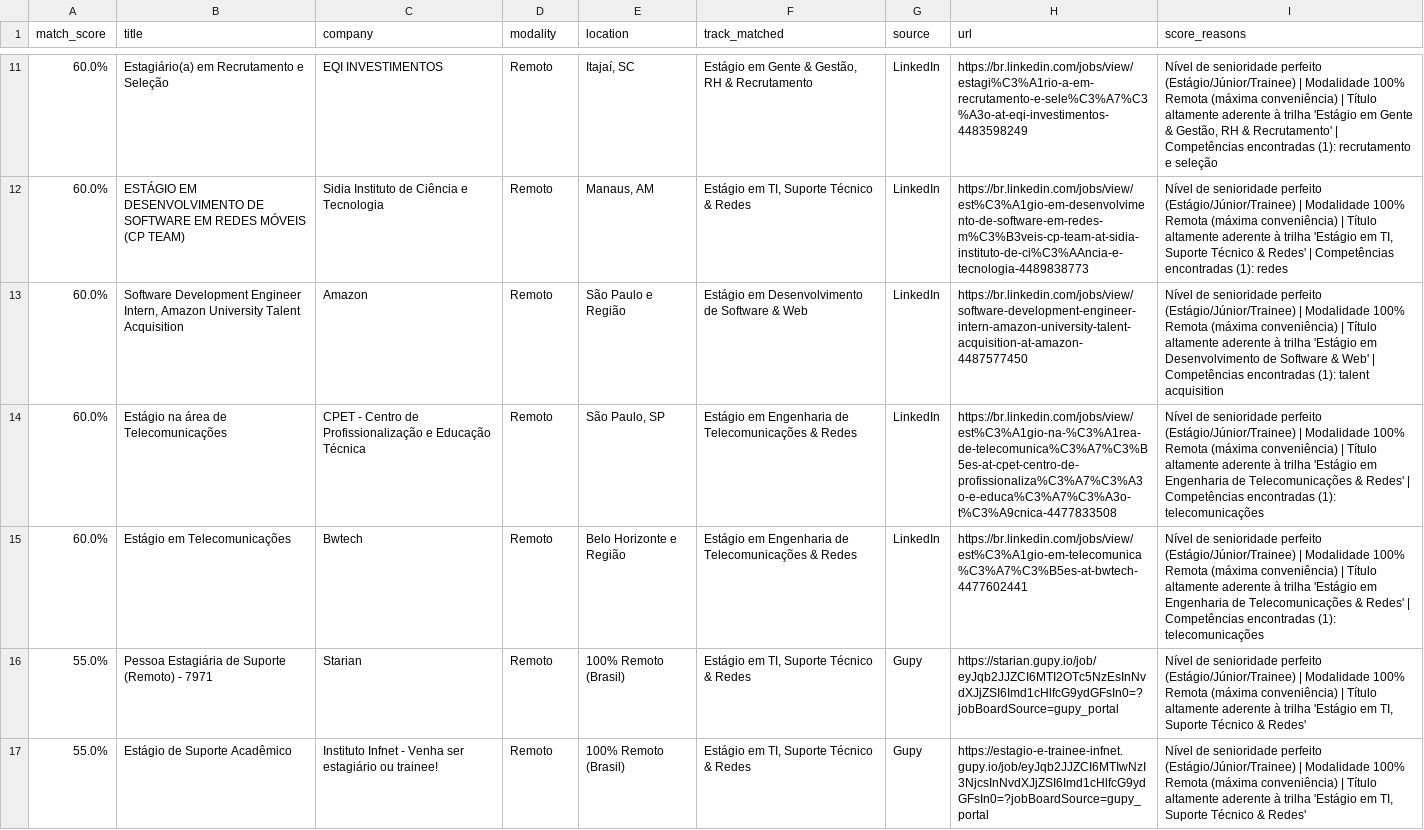
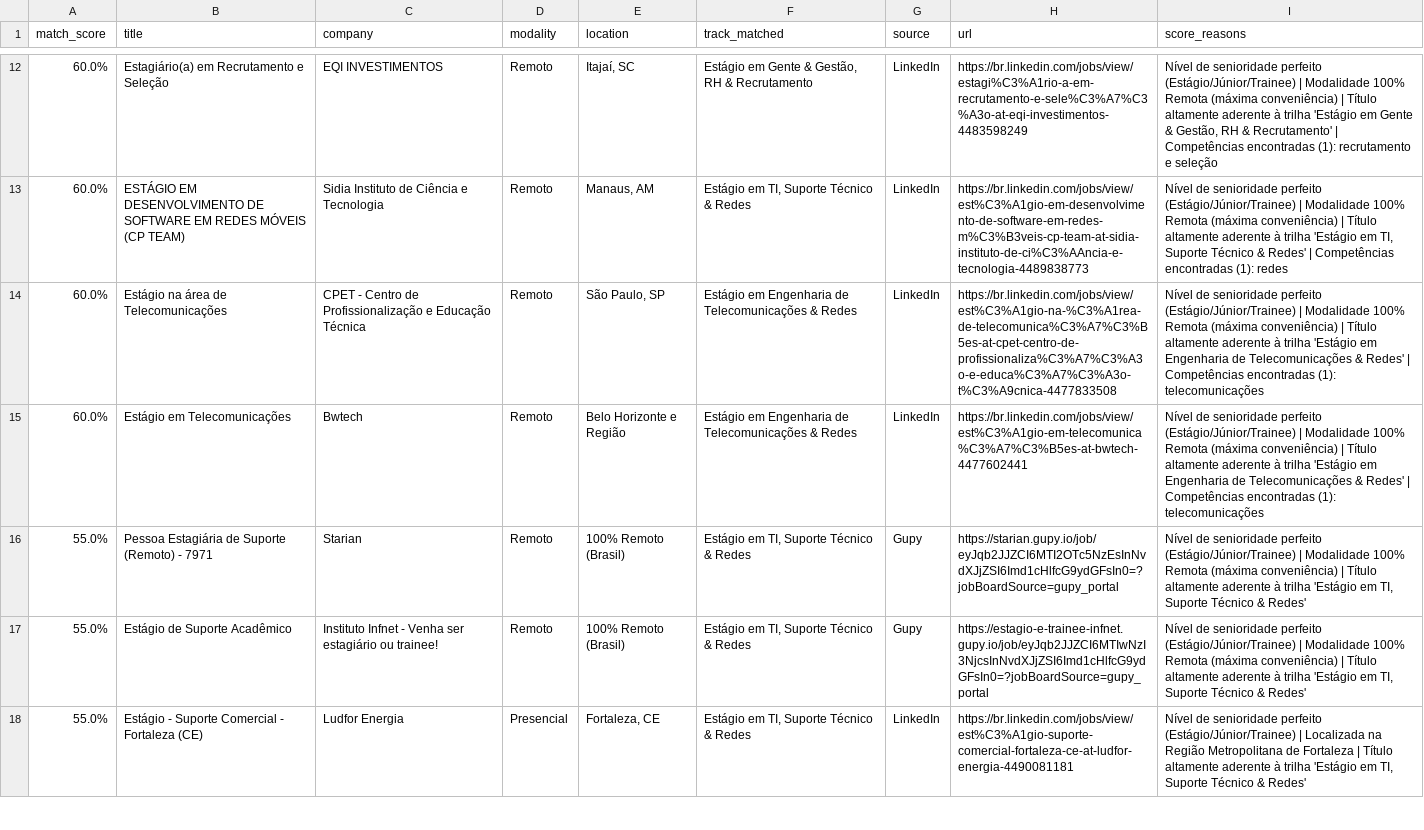
Before and after one commit to Loogan23/LoganJobRadar, a CSV file: output/vagas_compativeis.csv, drawn as a sheet; only a part is shown, gaps mark what is left out; removed rows and columns are numbered as before the commit, all else as after; the diff covers the shown part only; the diff names each change by its address in the sheet, - before the commit and + after, or states it on an @@ line.

```diff
--- a/output/vagas_compativeis.csv
+++ b/output/vagas_compativeis.csv
-row 13: 60.0% | Software Development Engineer Intern, Amazon University Talent Acquisition | Amazon | Remoto | São Paulo e Região | Estágio em Desenvolvimento de Software & Web | LinkedIn | https://br.linkedin.com/jobs/view/software-development-engineer-intern-amazon-university-talent-acquisition-at-amazon-4487577450 | Nível de senioridade perfeito (Estágio/Júnior/Trainee) | Modalidade 100% Remota (máxima conveniência) | Título altamente aderente à trilha 'Estágio em Desenvolvimento de Software & Web' | Competências encontradas (1): talent acquisition
+row 18: 55.0% | Estágio - Suporte Comercial - Fortaleza (CE) | Ludfor Energia | Presencial | Fortaleza, CE | Estágio em TI, Suporte Técnico & Redes | LinkedIn | https://br.linkedin.com/jobs/view/est%C3%A1gio-suporte-comercial-fortaleza-ce-at-ludfor-energia-4490081181 | Nível de senioridade perfeito (Estágio/Júnior/Trainee) | Localizada na Região Metropolitana de Fortaleza | Título altamente aderente à trilha 'Estágio em TI, Suporte Técnico & Redes'
```
Also changed, not shown: 4 added rows, 11 removed rows, 1 moved row and 6 edited cells elsewhere in this file, 1 other file.
